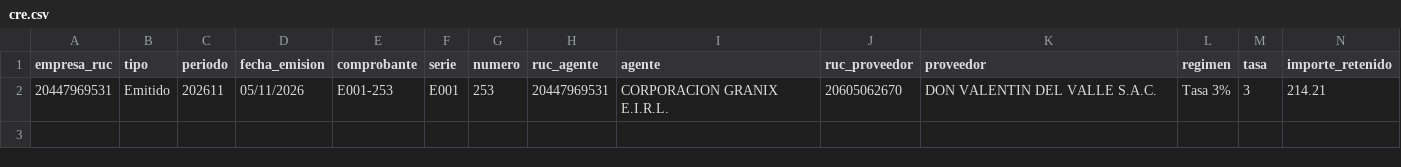
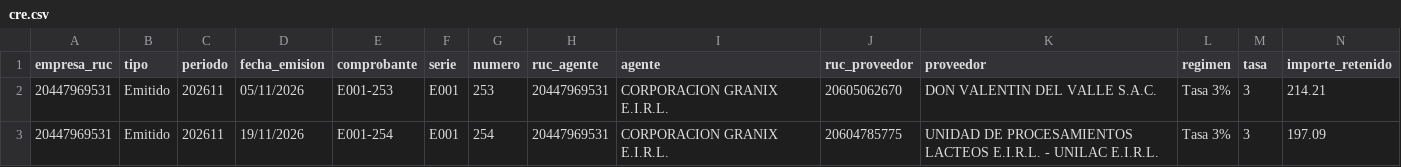
Before and after one commit to Aquivan/Claude, a CSV file: retenciones/datos/20447969531/2026/11/cre.csv, drawn as a sheet; only a part is shown; rows hold the shown columns only; the diff names each change by its address in the sheet, - before the commit and + after, or states it on an @@ line.

```diff
--- a/retenciones/datos/20447969531/2026/11/cre.csv
+++ b/retenciones/datos/20447969531/2026/11/cre.csv
+row 3: 20447969531 | Emitido | 202611 | 19/11/2026 | E001-254 | E001 | 254 | 20447969531 | CORPORACION GRANIX E.I.R.L. | 20604785775 | UNIDAD DE PROCESAMIENTOS LACTEOS E.I.R.L. - UNILAC E.I.R.L. | Tasa 3% | 3 | 197.09
```
Also changed, not shown: retenciones/datos/20447969531/2026/11/detalle.csv, retenciones/datos/20609309793/2026/11/cre.csv, 13 other files.
